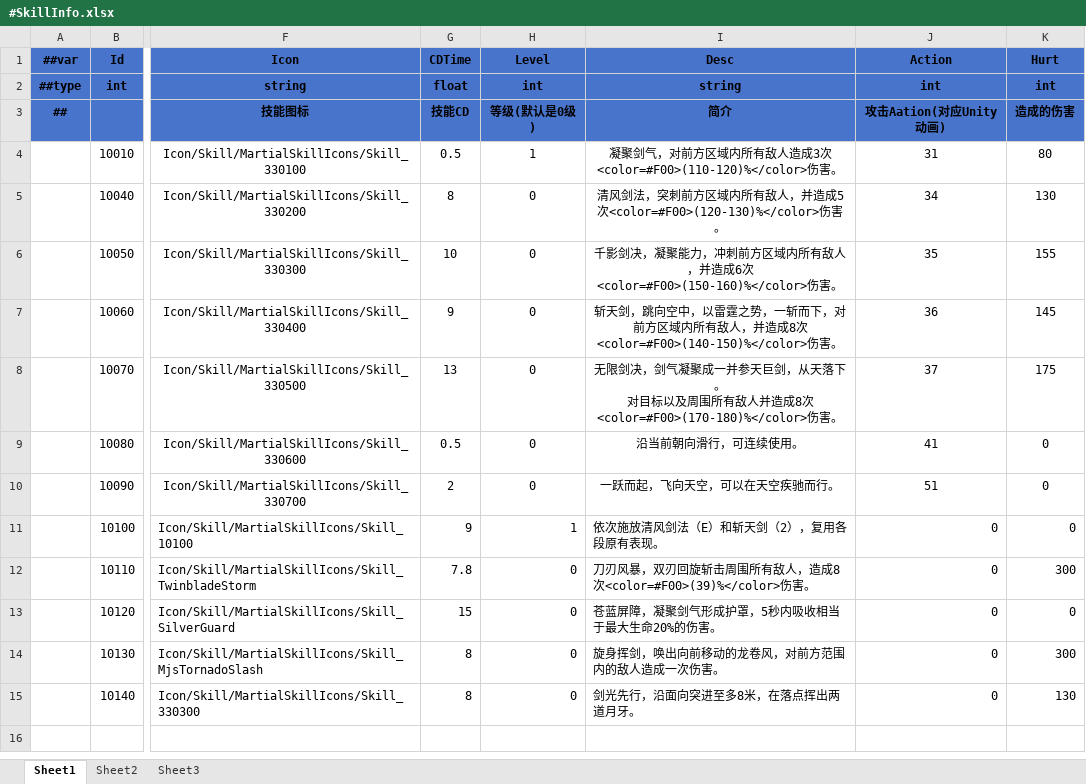
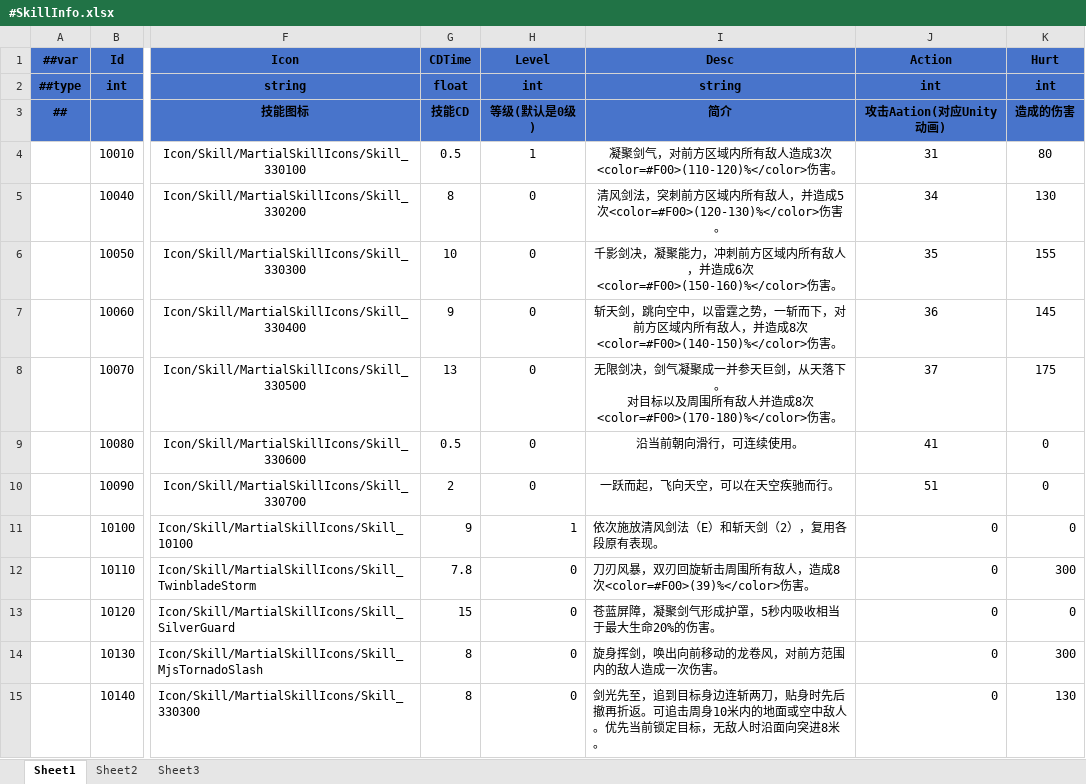
Before and after one commit to LiuXiaoBinger/MMORPG__TANMING, an Excel workbook: Luaban/MiniTemplate/Datas/#SkillInfo.xlsx, sheet Sheet1, drawn as a sheet; only a part is shown, gaps mark what is left out; values as stored, in another font and other column widths than the file's, no borders; the diff names each change by its address in the sheet, - before the commit and + after, or states it on an @@ line.

```diff
--- a/Luaban/MiniTemplate/Datas/#SkillInfo.xlsx (sheet Sheet1)
+++ b/Luaban/MiniTemplate/Datas/#SkillInfo.xlsx (sheet Sheet1)
-I15 (Desc): 剑光先行，沿面向突进至多8米，在落点挥出两道月牙。
+I15 (Desc): 剑光先至，追到目标身边连斩两刀，贴身时先后撤再折返。可追击周身10米内的地面或空中敌人。优先当前锁定目标，无敌人时沿面向突进8米。
```
Also changed, not shown: 25 other files.
